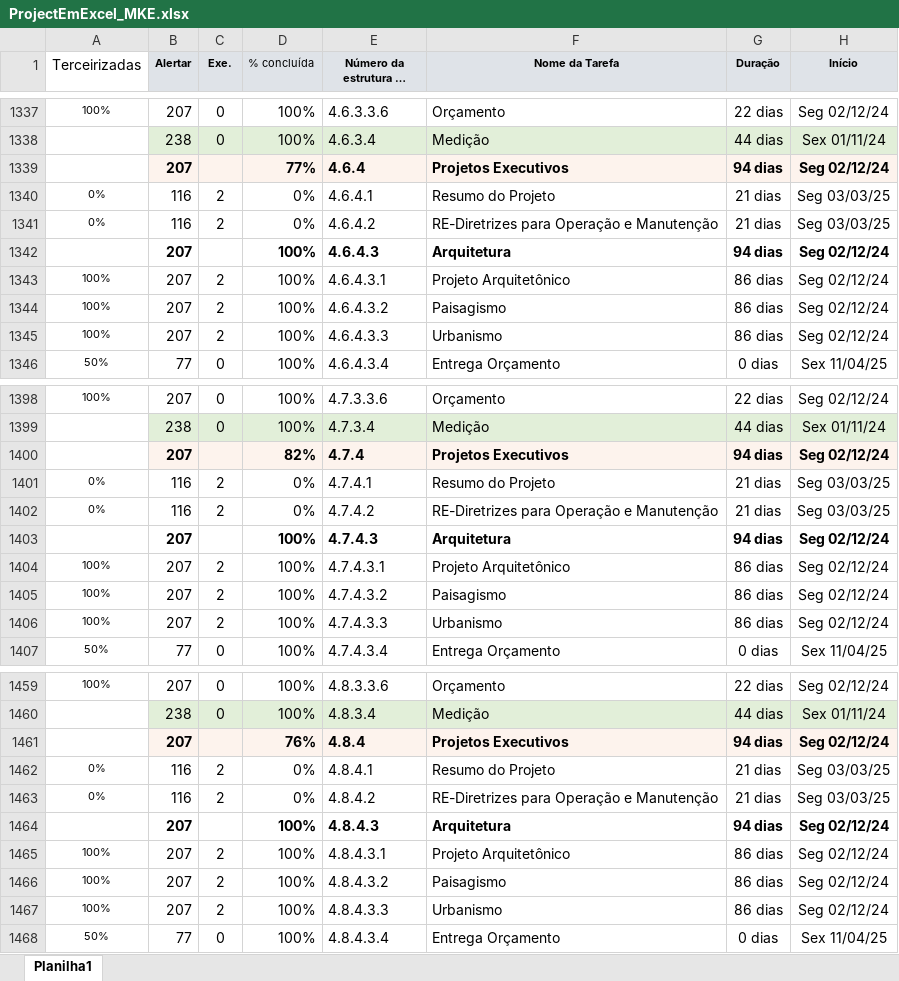
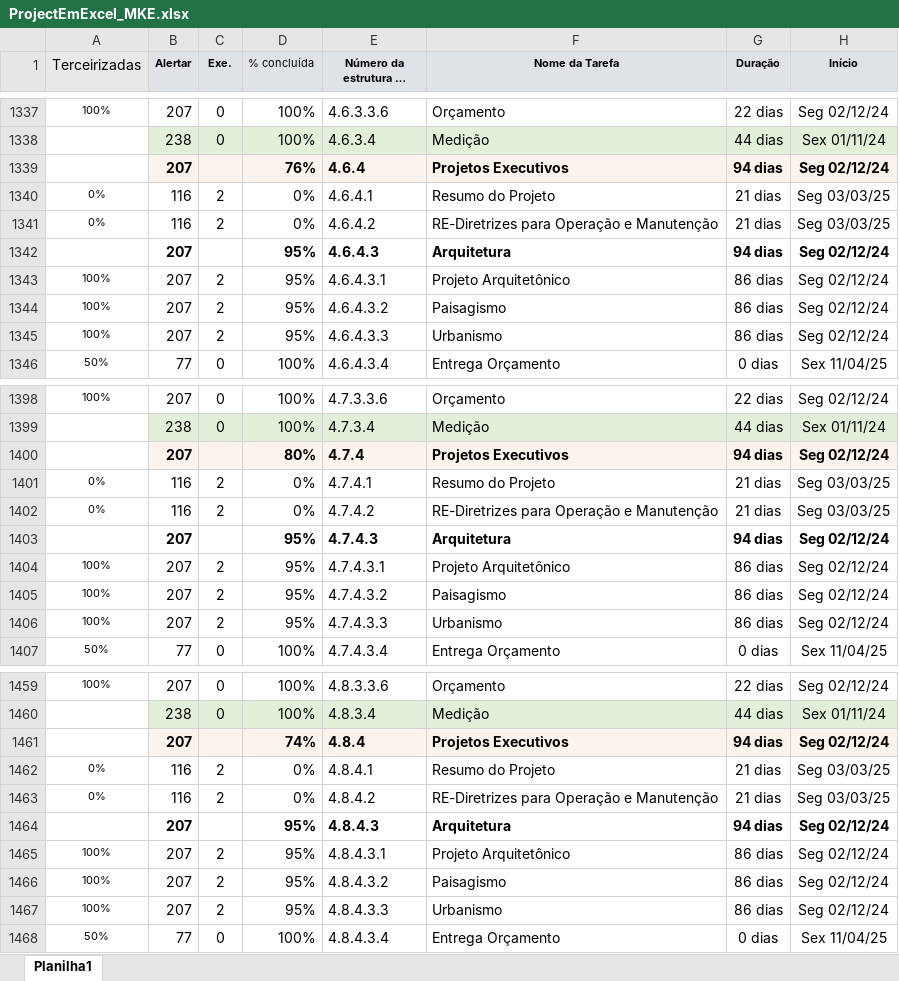
Before and after one commit to victor-roliveira/project-python-Quanta, an Excel workbook: ProjectEmExcel_MKE.xlsx, sheet Planilha1, drawn as a sheet; only a part is shown, gaps mark what is left out; long unchanged cells end in …; values as stored, in another font and other column widths than the file's, no borders; the diff covers the shown part only; the diff names each change by its address in the sheet, - before the commit and + after, or states it on an @@ line.

```diff
--- a/ProjectEmExcel_MKE.xlsx (sheet Planilha1)
+++ b/ProjectEmExcel_MKE.xlsx (sheet Planilha1)
-A1 fill: none
+A1 fill: #E8E8E8
-D1339 (% concluída): 77%
+D1339 (% concluída): 76%
-D1342:D1345 (% concluída): 100%
+D1342:D1345 (% concluída): 95%
-D1400 (% concluída): 82%
+D1400 (% concluída): 80%
-D1403:D1406 (% concluída): 100%
+D1403:D1406 (% concluída): 95%
-D1461 (% concluída): 76%
+D1461 (% concluída): 74%
-D1464:D1467 (% concluída): 100%
+D1464:D1467 (% concluída): 95%
```
Also changed, not shown: 1 added row and 187 edited cells elsewhere in this sheet, 2 other files.
